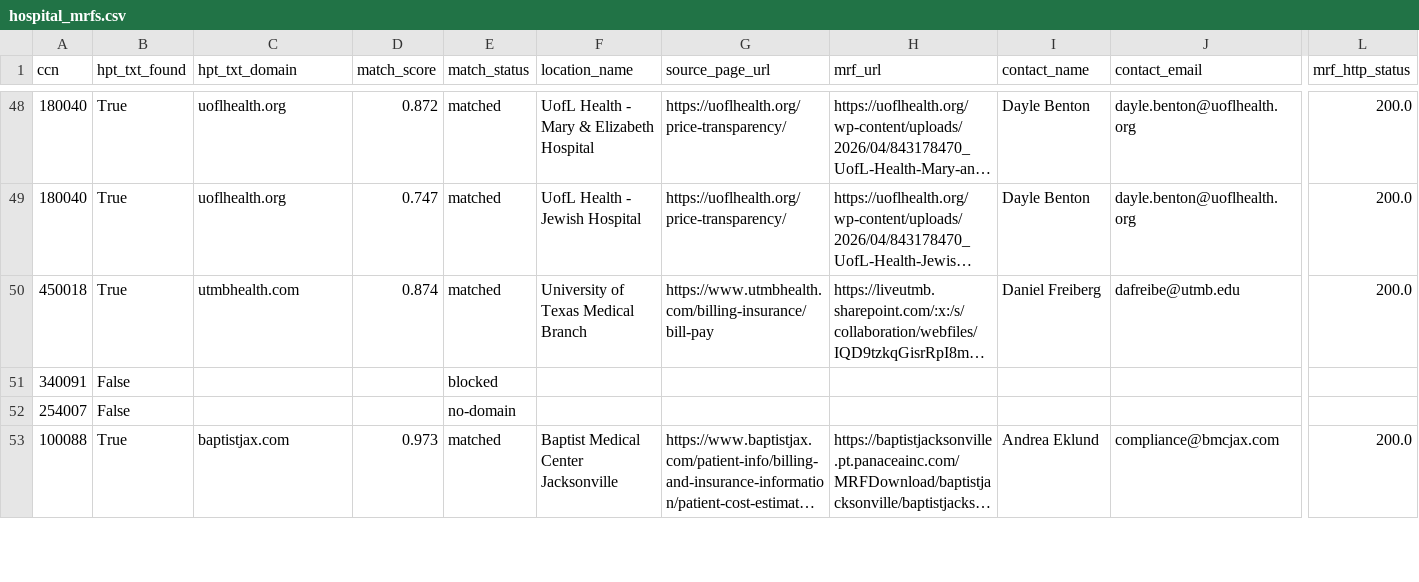
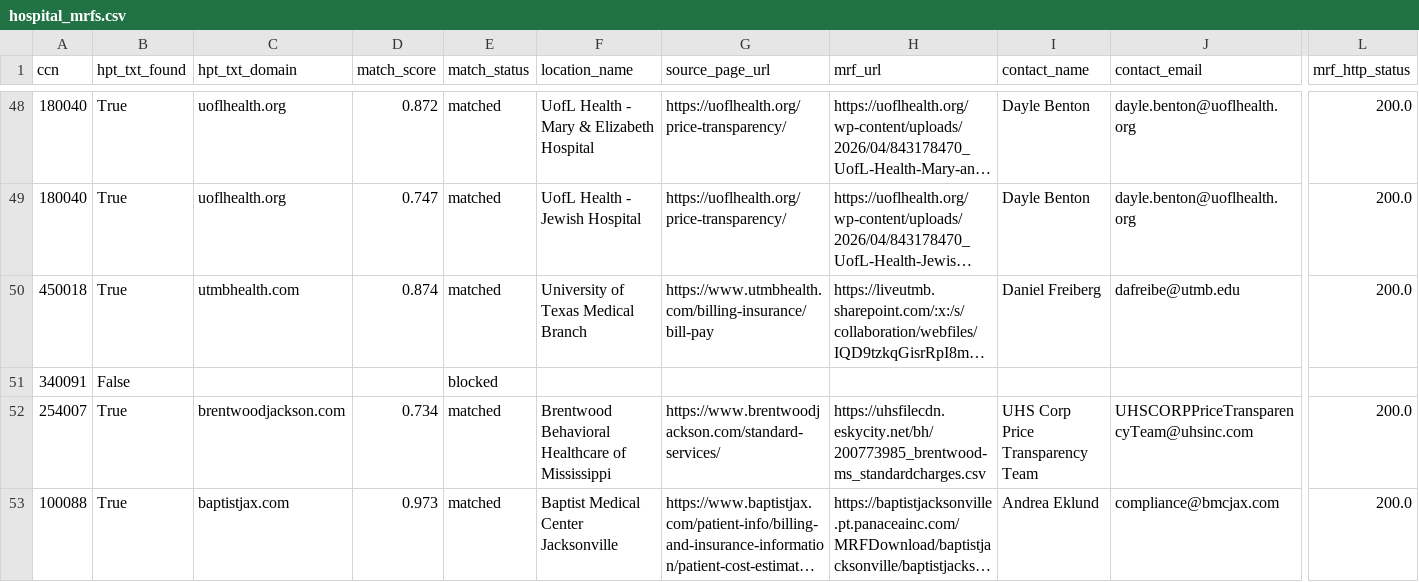
Before and after one commit to Moqri-Lab/hospitals, a CSV file: data/discovery/hospital_mrfs.csv, drawn as a sheet; only a part is shown, gaps mark what is left out; long unchanged cells end in …; removed rows and columns are numbered as before the commit, all else as after; rows hold the shown columns only; the diff covers the shown part only; the diff names each change by its address in the sheet, - before the commit and + after, or states it on an @@ line.

```diff
--- a/data/discovery/hospital_mrfs.csv
+++ b/data/discovery/hospital_mrfs.csv
-row 52: 254007 | False |  |  | no-domain
+row 52: 254007 | True | brentwoodjackson.com | 0.734 | matched | Brentwood Behavioral Healthcare of Mississippi | https://www.brentwoodjackson.com/standard-services/ | https://uhsfilecdn.eskycity.net/bh/200773985_brentwood-ms_standardcharges.csv | UHS Corp Price Transparency Team | UHSCORPPriceTransparencyTeam@uhsinc.com | 200.0
```
Also changed, not shown: 3 removed rows and 3 edited cells elsewhere in this file, data/catalog.csv, data/discovery/domains.csv, 3 other files.
